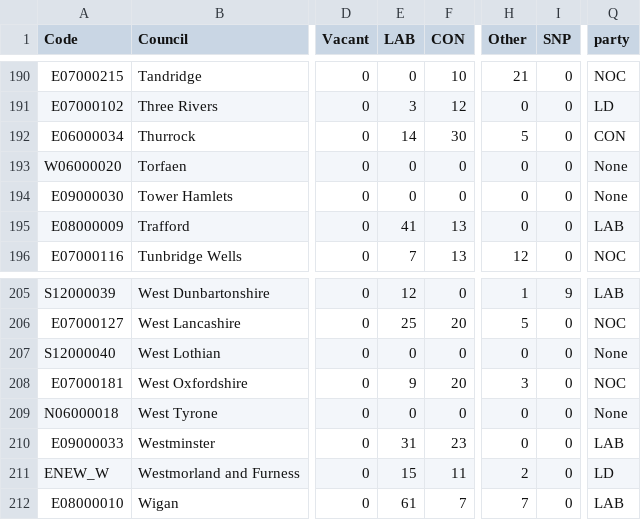
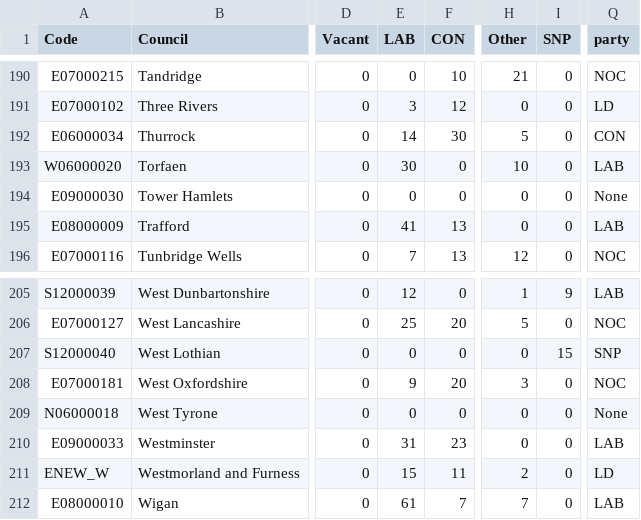
Before and after one commit to tomsaunders98/LocalElections2022, a CSV file: election_results.csv, drawn as a sheet; only a part is shown, gaps mark what is left out; the diff covers the shown part only; the diff names each change by its address in the sheet, - before the commit and + after, or states it on an @@ line.

```diff
--- a/election_results.csv
+++ b/election_results.csv
-E193 (LAB): 0
+E193 (LAB): 30
-H193 (Other): 0
+H193 (Other): 10
-Q193 (party): None
+Q193 (party): LAB
-I207 (SNP): 0
+I207 (SNP): 15
-Q207 (party): None
+Q207 (party): SNP
```
Also changed, not shown: 33 edited cells elsewhere in this file.
